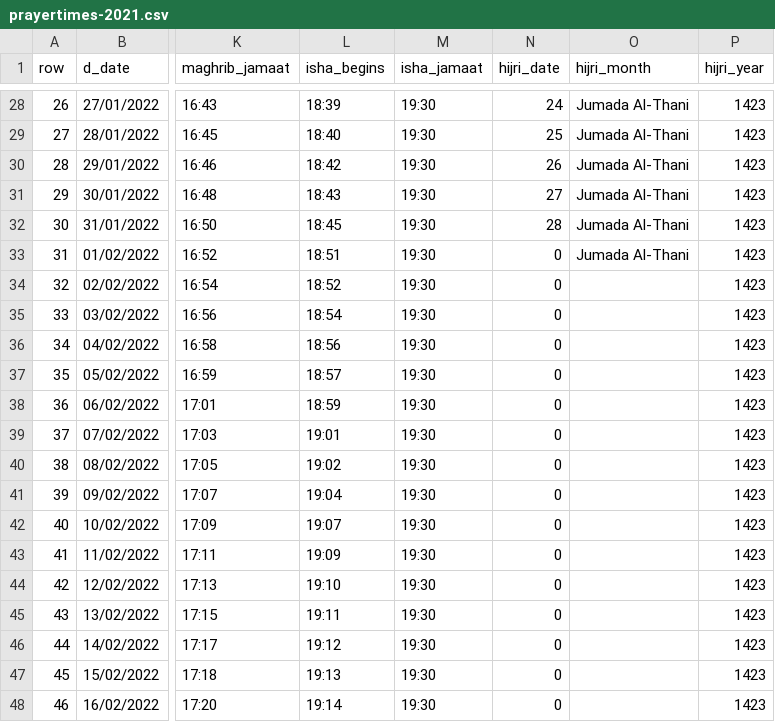
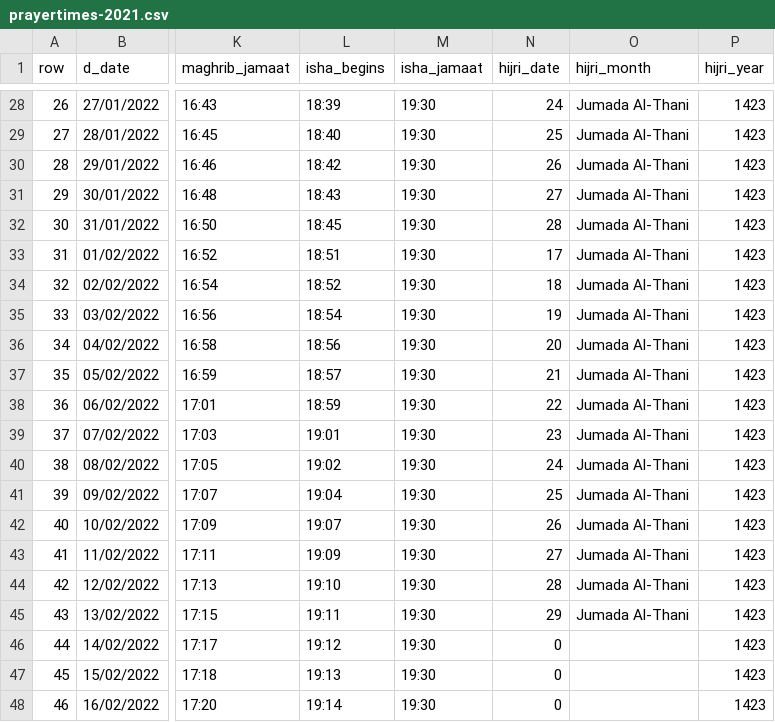
Before and after one commit to HabibAli786/digital-prayer-api, a CSV file: resources/prayertimes-2021.csv, drawn as a sheet; only a part is shown, gaps mark what is left out; the diff names each change by its address in the sheet, - before the commit and + after, or states it on an @@ line.

Commit message:
update to timetable

```diff
--- a/resources/prayertimes-2021.csv
+++ b/resources/prayertimes-2021.csv
-N33 (hijri_date): 0
+N33 (hijri_date): 17
-N34 (hijri_date): 0
+N34 (hijri_date): 18
-O34:O45 (hijri_month): (empty)
+O34:O45 (hijri_month): Jumada Al-Thani
-N35 (hijri_date): 0
+N35 (hijri_date): 19
-N36 (hijri_date): 0
+N36 (hijri_date): 20
-N37 (hijri_date): 0
+N37 (hijri_date): 21
-N38 (hijri_date): 0
+N38 (hijri_date): 22
-N39 (hijri_date): 0
+N39 (hijri_date): 23
-N40 (hijri_date): 0
+N40 (hijri_date): 24
-N41 (hijri_date): 0
+N41 (hijri_date): 25
-N42 (hijri_date): 0
+N42 (hijri_date): 26
-N43 (hijri_date): 0
+N43 (hijri_date): 27
-N44 (hijri_date): 0
+N44 (hijri_date): 28
-N45 (hijri_date): 0
+N45 (hijri_date): 29
```
